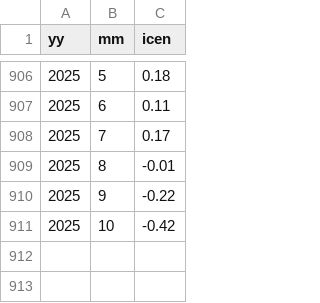
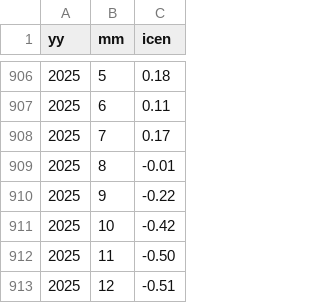
Before and after one commit to 1nfinit0/incenUpdate2Gee, a CSV file: test.csv, drawn as a sheet; only a part is shown, gaps mark what is left out.

Commit message:
🔄 Actualización diaria automática de test.csv y README

```diff
--- a/test.csv
+++ b/test.csv
@@ -911 +911,3 @@ yy,mm,icen
 2025,10,-0.42
+2025,11,-0.50
+2025,12,-0.51
```
Also changed, not shown: 1 other file.
